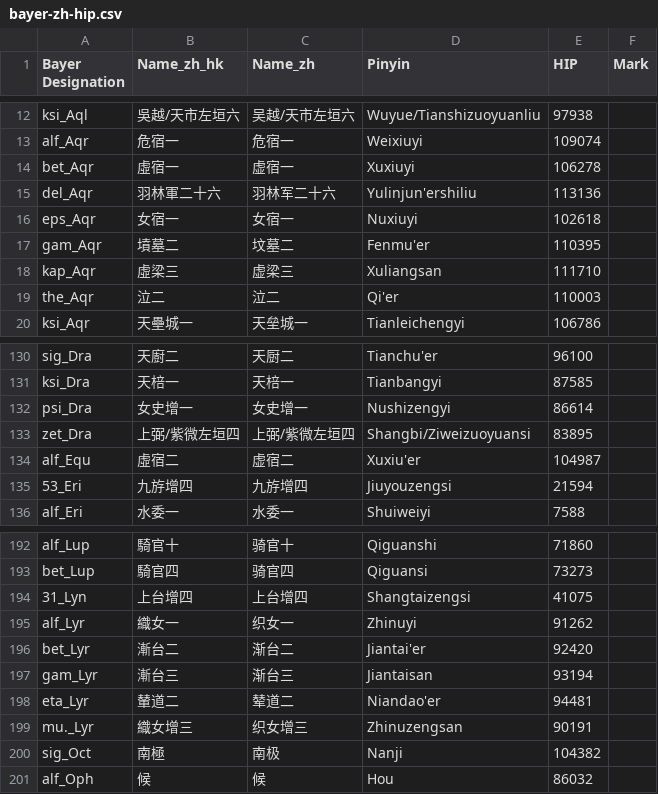
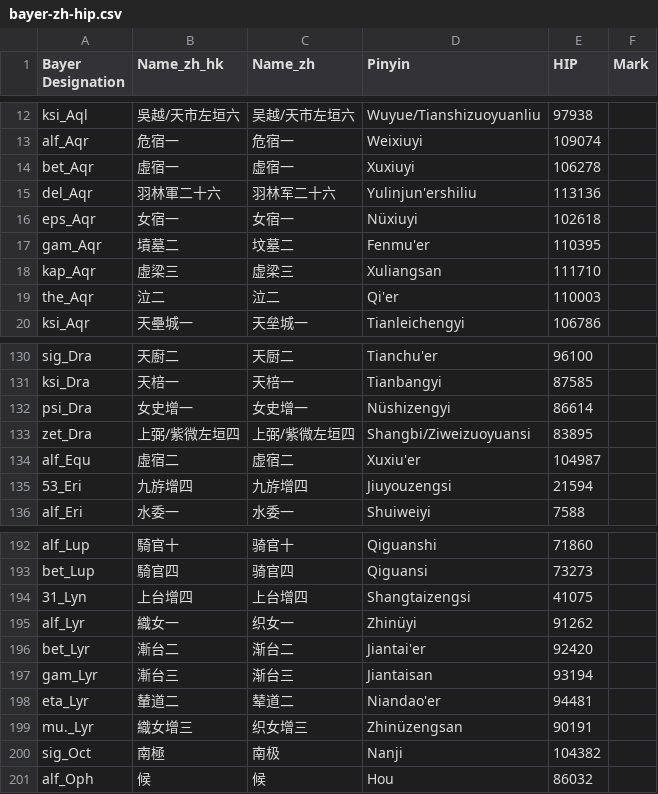
Before and after one commit to lydiazly/star-path-calculator-flask, a CSV file: data/bayer-zh-hip.csv, drawn as a sheet; only a part is shown, gaps mark what is left out.

Commit message:
adjusted pinyin in data

```diff
--- a/data/bayer-zh-hip.csv
+++ b/data/bayer-zh-hip.csv
@@ -15,3 +15,3 @@ bet_Aqr,虛宿一,虚宿一,Xuxiuyi,106278,
 del_Aqr,羽林軍二十六,羽林军二十六,Yulinjun'ershiliu,113136,
-eps_Aqr,女宿一,女宿一,Nuxiuyi,102618,
+eps_Aqr,女宿一,女宿一,Nüxiuyi,102618,
 gam_Aqr,墳墓二,坟墓二,Fenmu'er,110395,
@@ -131,3 +131,3 @@ sig_Dra,天廚二,天厨二,Tianchu'er,96100,
 ksi_Dra,天棓一,天棓一,Tianbangyi,87585,
-psi_Dra,女史增一,女史增一,Nushizengyi,86614,
+psi_Dra,女史增一,女史增一,Nüshizengyi,86614,
 zet_Dra,上弼/紫微左垣四,上弼/紫微左垣四,Shangbi/Ziweizuoyuansi,83895,
@@ -194,3 +194,3 @@ bet_Lup,騎官四,骑官四,Qiguansi,73273,
 31_Lyn,上台增四,上台增四,Shangtaizengsi,41075,
-alf_Lyr,織女一,织女一,Zhinuyi,91262,
+alf_Lyr,織女一,织女一,Zhinüyi,91262,
 bet_Lyr,漸台二,渐台二,Jiantai'er,92420,
@@ -198,3 +198,3 @@ gam_Lyr,漸台三,渐台三,Jiantaisan,93194,
 eta_Lyr,輦道二,辇道二,Niandao'er,94481,
-mu._Lyr,織女增三,织女增三,Zhinuzengsan,90191,
+mu._Lyr,織女增三,织女增三,Zhinüzengsan,90191,
 sig_Oct,南極,南极,Nanji,104382,
```
Also changed, not shown: data/bayer-zh.csv, data/hip_ident_zh.csv, 6 other files.
